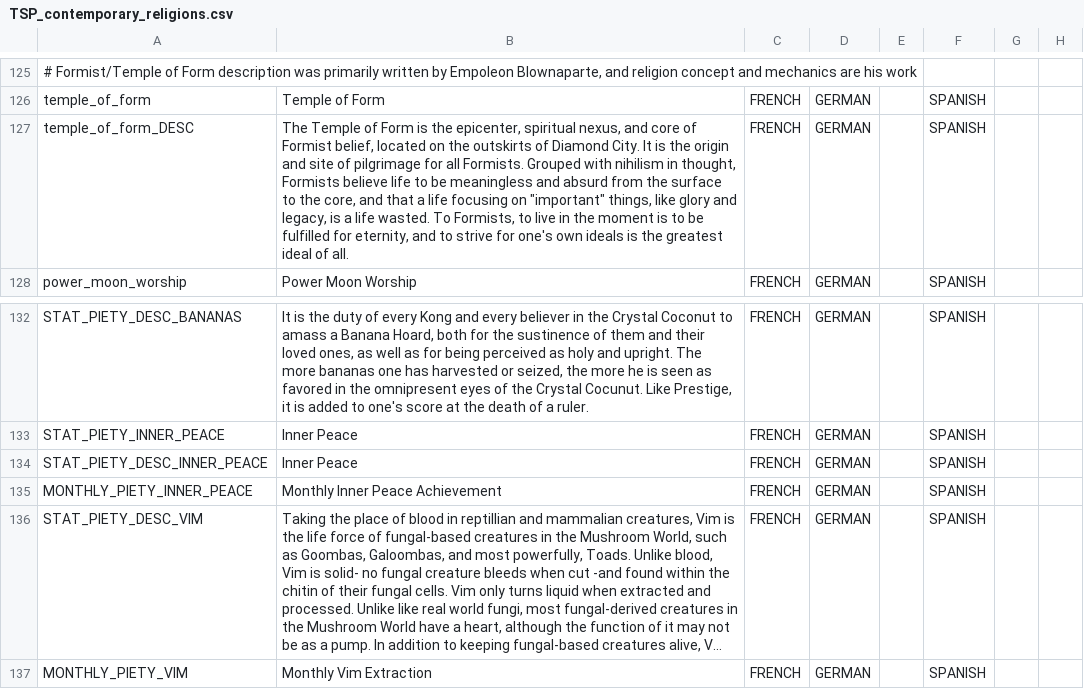
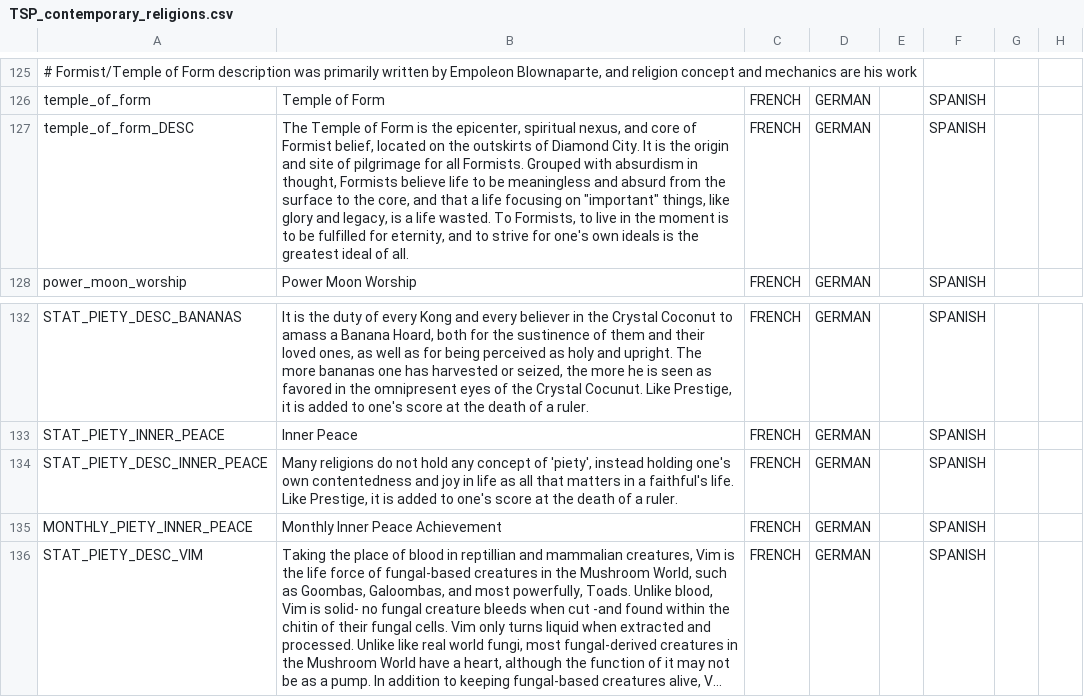
Before and after one commit to TurtleShroom/Super_Mario_Mod, a CSV file: AL-TSP-MARIO/localisation/TSP_contemporary_religions.csv, drawn as a sheet; only a part is shown, gaps mark what is left out; the shorter side is filled out with more unchanged rows; long unchanged cells end in …; the diff names each change by its address in the sheet, - before the commit and + after, or states it on an @@ line.

Commit message:
Small details added to the Formists' Localization
Changed "Nihilism" to "Absurdism" (More Accurate) and gave Inner Peace a proper but short description

```diff
--- a/AL-TSP-MARIO/localisation/TSP_contemporary_religions.csv
+++ b/AL-TSP-MARIO/localisation/TSP_contemporary_religions.csv
-B127: …Grouped with nihilism in thought,…
+B127: …Grouped with absurdism in thought,…
-B134: Inner Peace
+B134: Many religions do not hold any concept of 'piety', instead holding one's own contentedness and joy in life as all that matters in a faithful's life. Like Prestige, it is added to one's score at the death of a ruler.
```
